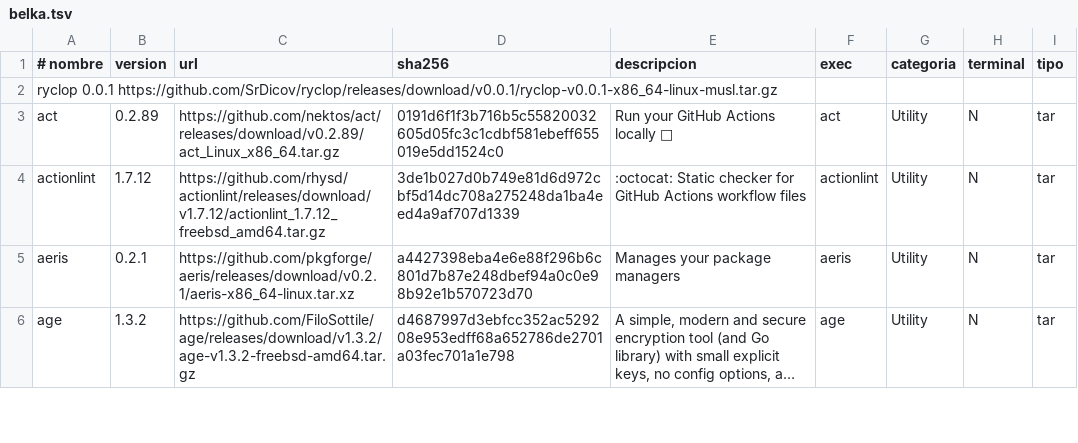
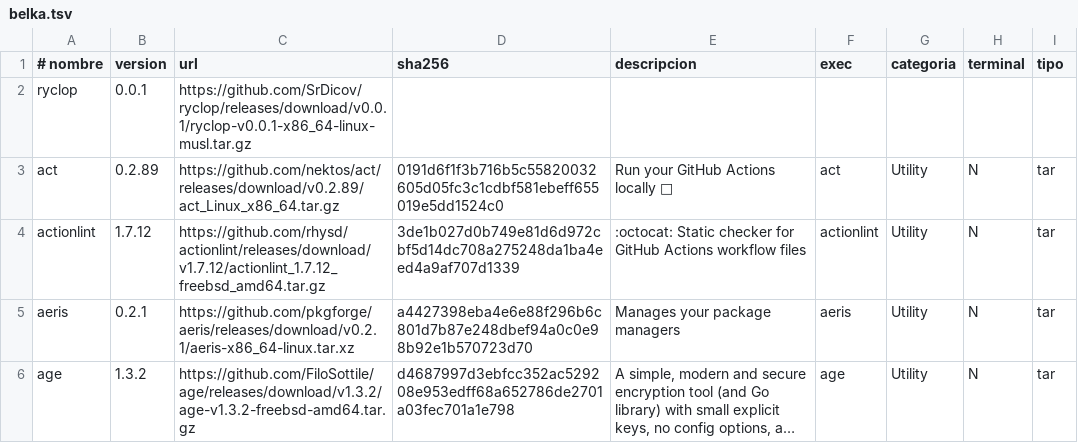
Before and after one commit to SrDicov/zardoid, a TSV file: meta/belka.tsv, drawn as a sheet; only a part is shown; long unchanged cells end in …; removed rows and columns are numbered as before the commit, all else as after; the diff names each change by its address in the sheet, - before the commit and + after, or states it on an @@ line.

Commit message:
Fix formatting in belka.tsv file

```diff
--- a/meta/belka.tsv
+++ b/meta/belka.tsv
-row 2: ryclop 0.0.1 https://github.com/SrDicov/ryclop/releases/download/v0.0.1/ryclop-v0.0.1-x86_64-linux-musl.tar.gz
+row 2: ryclop | 0.0.1 | https://github.com/SrDicov/ryclop/releases/download/v0.0.1/ryclop-v0.0.1-x86_64-linux-musl.tar.gz
```
